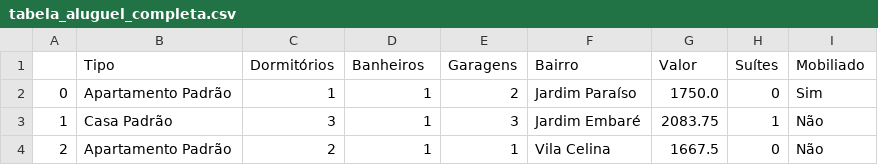
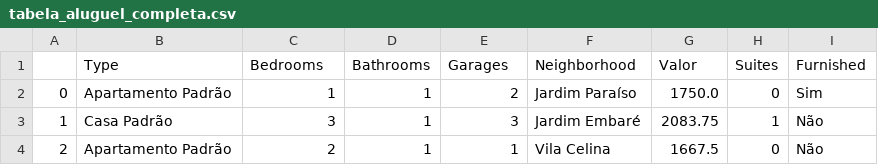
Before and after one commit to sancasa/Smart_Renting, a CSV file: data_analysis/tabela_aluguel_completa.csv, drawn as a sheet; only a part is shown; removed rows and columns are numbered as before the commit, all else as after; the diff names each change by its address in the sheet, - before the commit and + after, or states it on an @@ line.

Commit message:
Add files via upload

```diff
--- a/data_analysis/tabela_aluguel_completa.csv
+++ b/data_analysis/tabela_aluguel_completa.csv
-row 1:  | Tipo | Dormitórios | Banheiros | Garagens | Bairro | Valor | Suítes | Mobiliado
+row 1:  | Type | Bedrooms | Bathrooms | Garages | Neighborhood | Valor | Suites | Furnished
```
